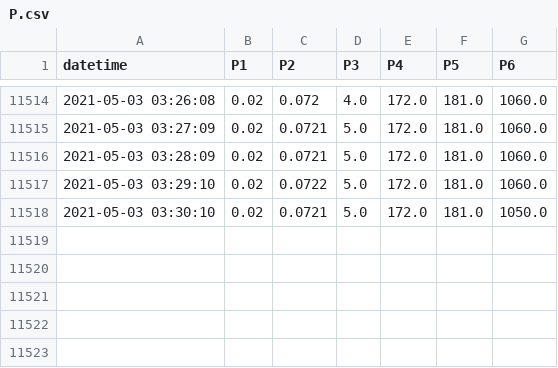
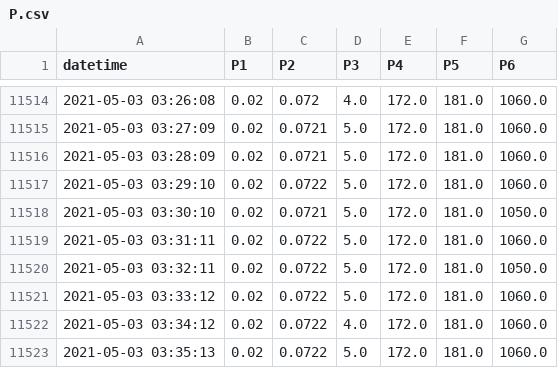
Before and after one commit to SciGEsN/SRC070, a CSV file: data/P.csv, drawn as a sheet; only a part is shown, gaps mark what is left out.

```diff
--- a/data/P.csv
+++ b/data/P.csv
@@ -11518 +11518,6 @@ datetime,P1,P2,P3,P4,P5,P6
 2021-05-03 03:30:10,0.02,0.0721,5.0,172.0,181.0,1050.0
+2021-05-03 03:31:11,0.02,0.0722,5.0,172.0,181.0,1060.0
+2021-05-03 03:32:11,0.02,0.0722,5.0,172.0,181.0,1050.0
+2021-05-03 03:33:12,0.02,0.0722,5.0,172.0,181.0,1060.0
+2021-05-03 03:34:12,0.02,0.0722,4.0,172.0,181.0,1060.0
+2021-05-03 03:35:13,0.02,0.0722,5.0,172.0,181.0,1060.0
```
Also changed, not shown: data/T1.csv, data/T2.csv, 8 other files.
